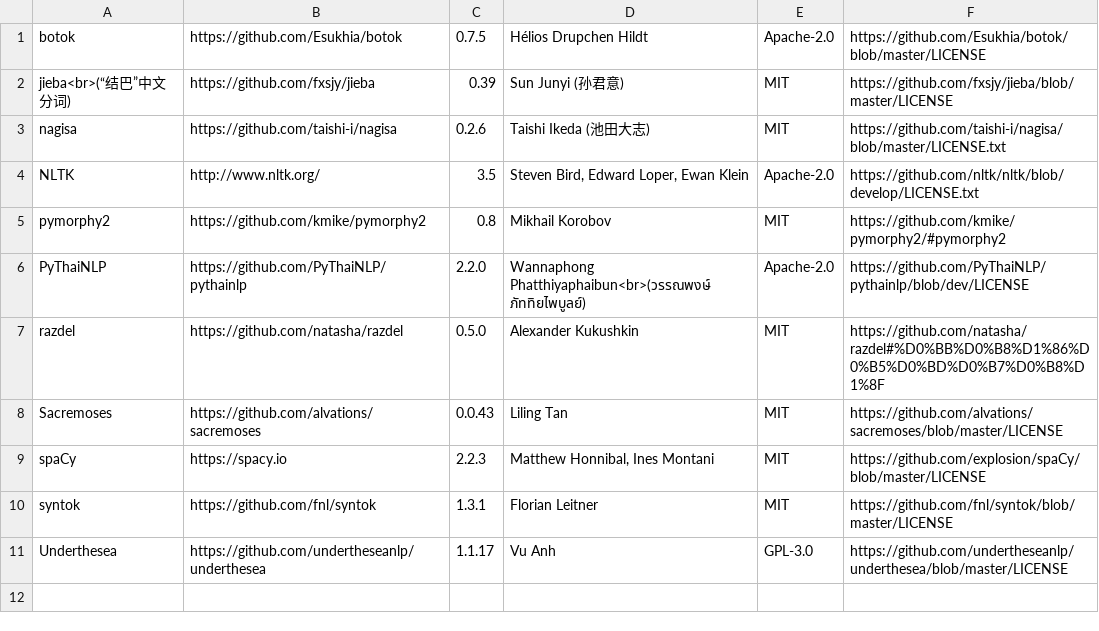
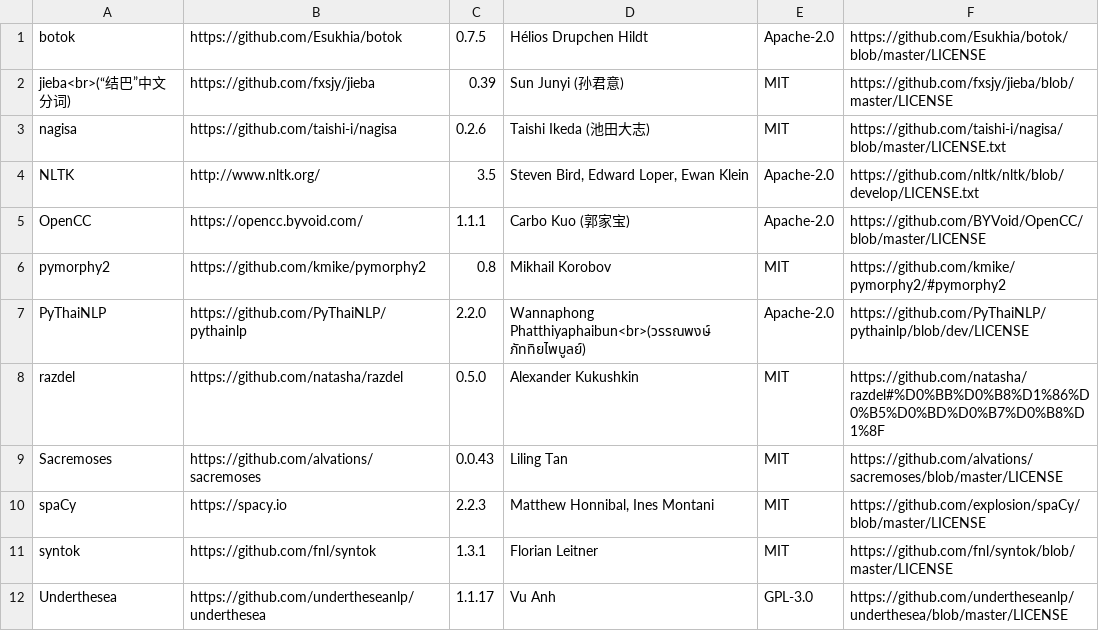
Before and after one commit to tohosin/Wordless, a CSV file: src/wordless_acks/wordless_acks_nlp.csv, drawn as a sheet; the diff names each change by its address in the sheet, - before the commit and + after, or states it on an @@ line.

Commit message:
Dependencies/Utils: Add OpenCC; Update Chinese (Traditional) stop word lists

```diff
--- a/src/wordless_acks/wordless_acks_nlp.csv
+++ b/src/wordless_acks/wordless_acks_nlp.csv
+row 5: OpenCC | https://opencc.byvoid.com/ | 1.1.1 | Carbo Kuo (郭家宝) | Apache-2.0 | https://github.com/BYVoid/OpenCC/blob/master/LICENSE
```
Also changed, not shown: 6 other files.
